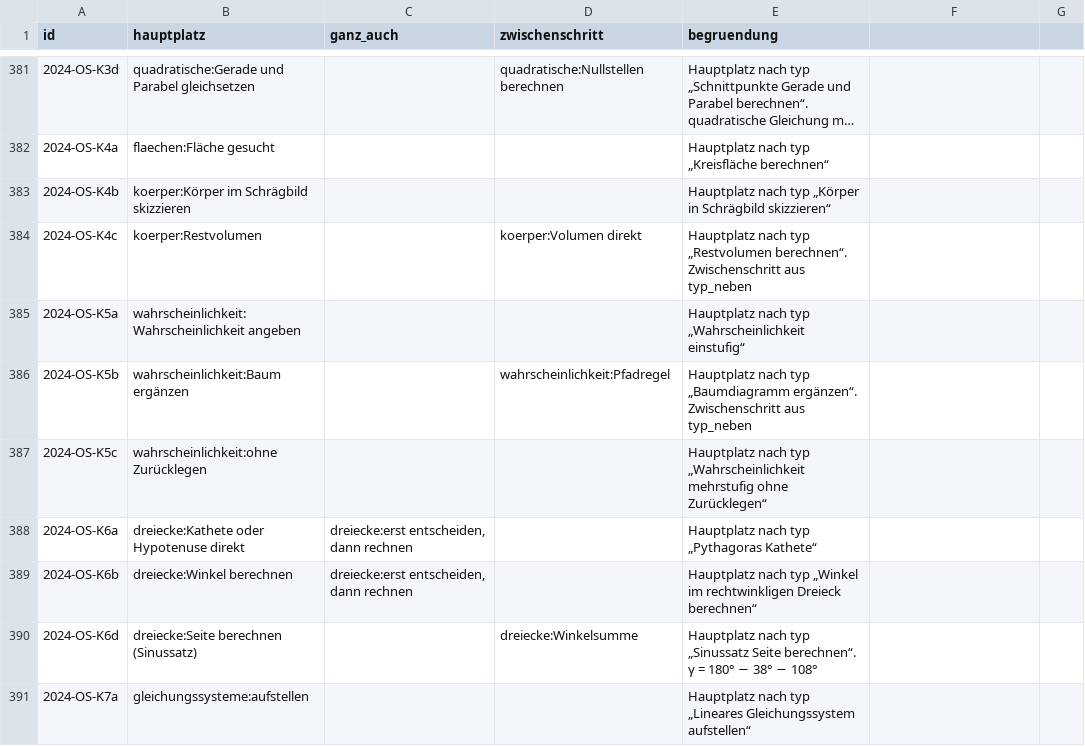
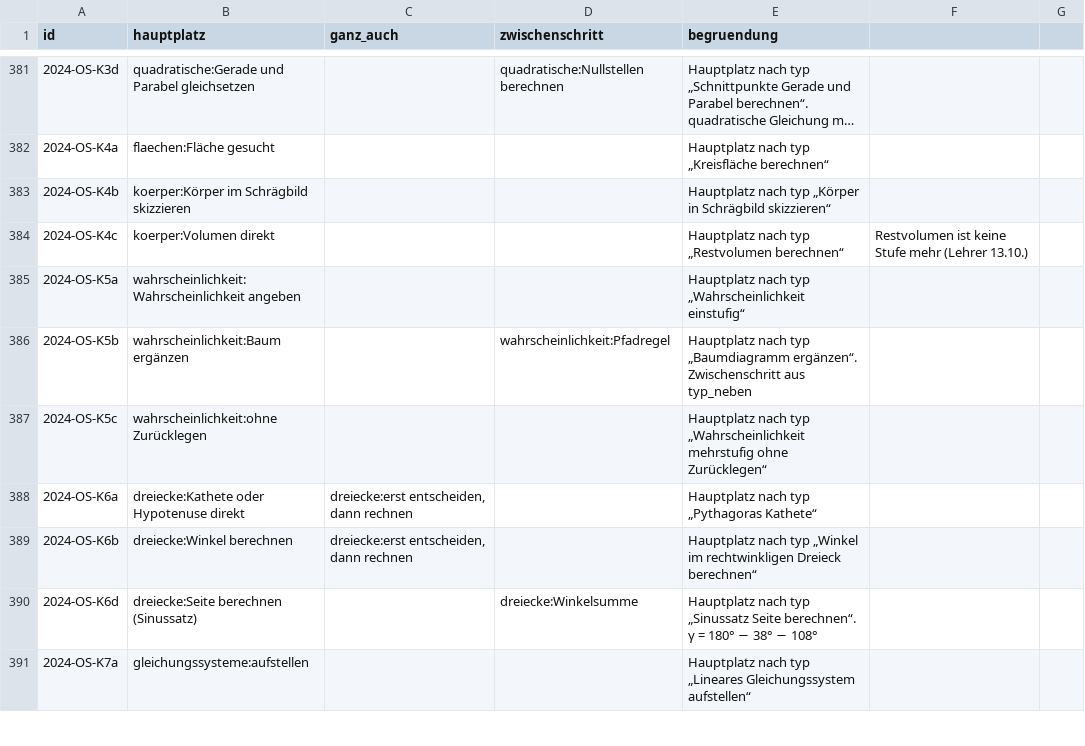
Before and after one commit to hz-0801/mathe-nachhilfe, a CSV file: msa/handgriffe-p10.csv, drawn as a sheet; only a part is shown, gaps mark what is left out; long unchanged cells end in ….

```diff
--- a/msa/handgriffe-p10.csv
+++ b/msa/handgriffe-p10.csv
@@ -383,3 +383,3 @@ id;hauptplatz;ganz_auch;zwischenschritt;begruendung
 2024-OS-K4b;koerper:Körper im Schrägbild skizzieren;;;Hauptplatz nach typ „Körper in Schrägbild skizzieren“
-2024-OS-K4c;koerper:Restvolumen;;koerper:Volumen direkt;Hauptplatz nach typ „Restvolumen berechnen“. Zwischenschritt aus typ_neben
+2024-OS-K4c;koerper:Volumen direkt;;;Hauptplatz nach typ „Restvolumen berechnen“; Restvolumen ist keine Stufe mehr (Lehrer 13.10.)
 2024-OS-K5a;wahrscheinlichkeit:Wahrscheinlichkeit angeben;;;Hauptplatz nach typ „Wahrscheinlichkeit einstufig“
```
Also changed, not shown: msa/mehr-p10/koerper.csv, msa/zuordnung-koerper.csv, 2 other files.
